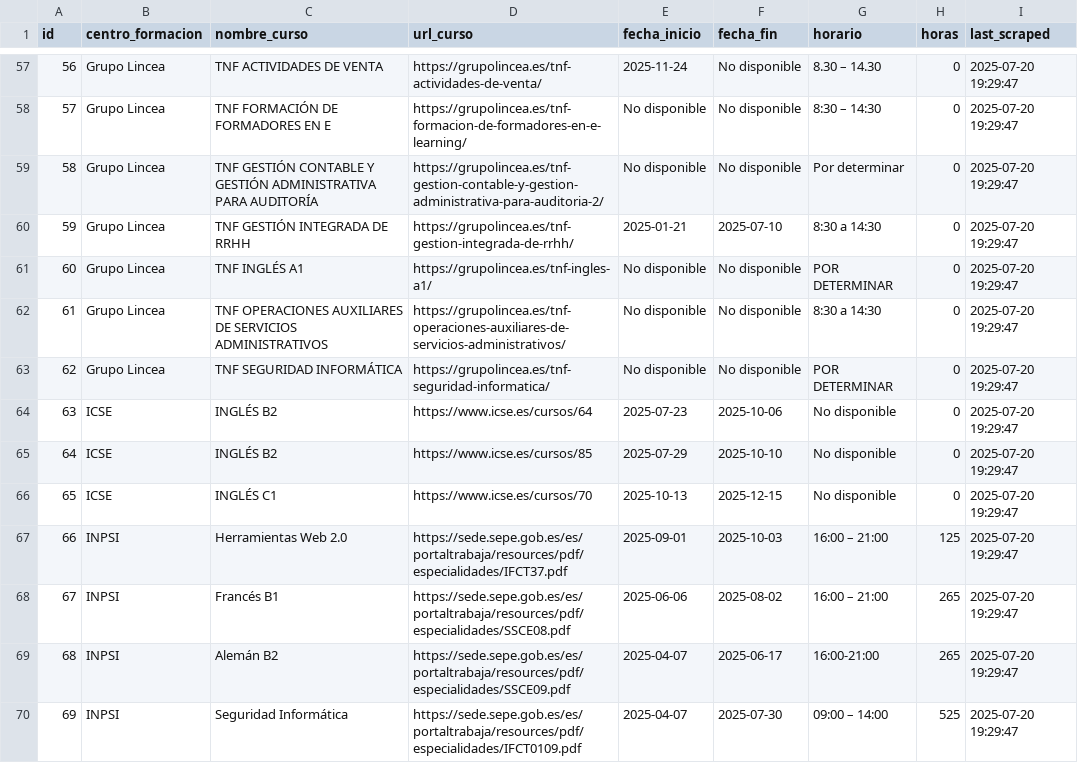
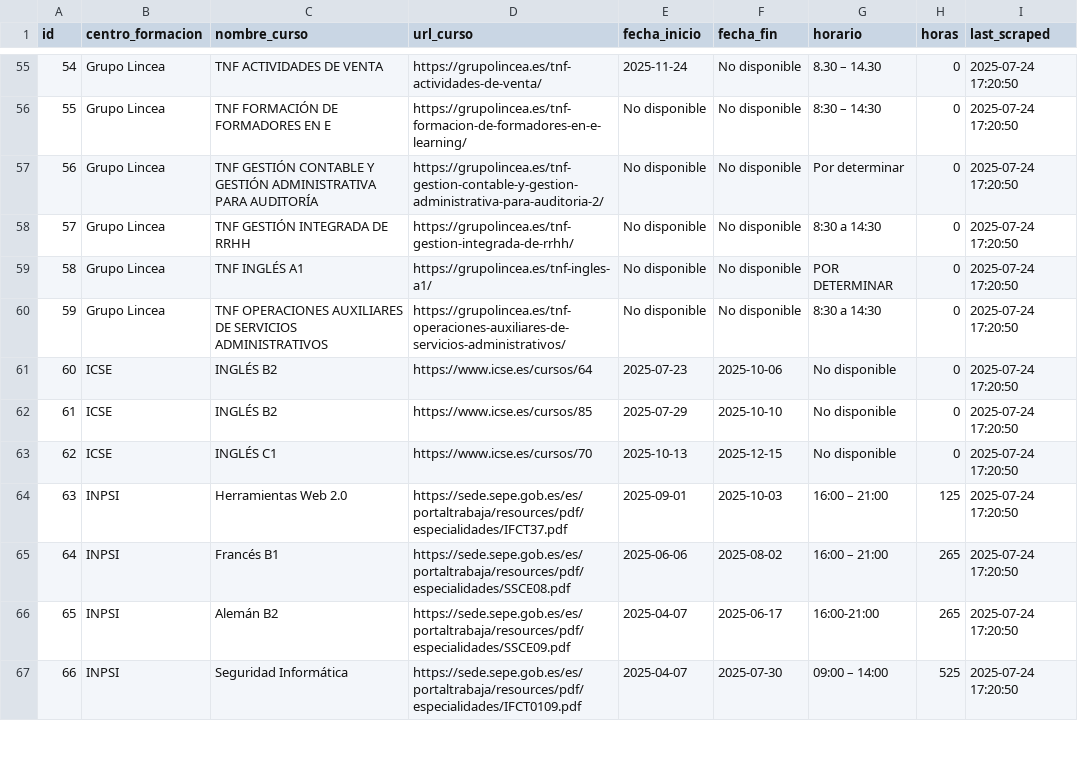
Before and after one commit to onemorenoobyt/scrapper-cursos, a CSV file: cursos_actualizados.csv, drawn as a sheet; only a part is shown, gaps mark what is left out; removed rows and columns are numbered as before the commit, all else as after; the diff covers the shown part only; the diff names each change by its address in the sheet, - before the commit and + after, or states it on an @@ line.

```diff
--- a/cursos_actualizados.csv
+++ b/cursos_actualizados.csv
@@ column A (id) renumbered from row 2 down @@
-I55:I60 (last_scraped): 2025-07-20 19:29:47
+I55:I60 (last_scraped): 2025-07-24 17:20:50
-E58 (fecha_inicio): 2025-01-21
+E58 (fecha_inicio): No disponible
-F58 (fecha_fin): 2025-07-10
+F58 (fecha_fin): No disponible
-row 63: 62 | Grupo Lincea | TNF SEGURIDAD INFORMÁTICA | https://grupolincea.es/tnf-seguridad-informatica/ | No disponible | No disponible | POR DETERMINAR | 0 | 2025-07-20 19:29:47
-I61:I67 (last_scraped): 2025-07-20 19:29:47
+I61:I67 (last_scraped): 2025-07-24 17:20:50
```
Also changed, not shown: 4 added rows, 4 removed rows and 68 edited cells elsewhere in this file.
